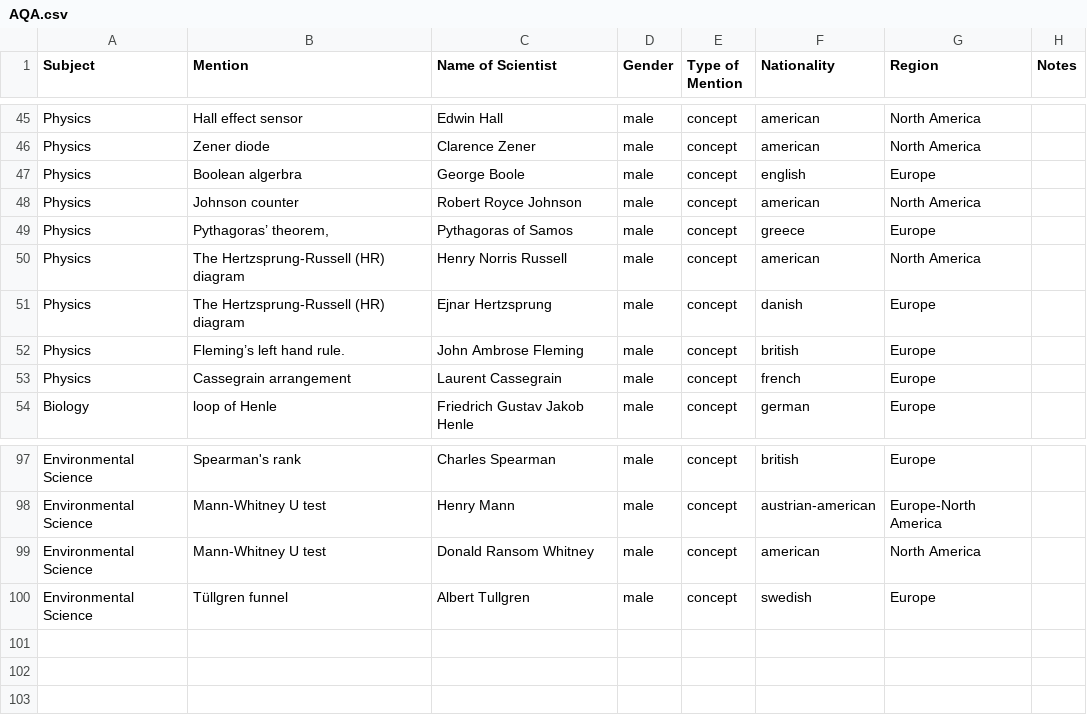
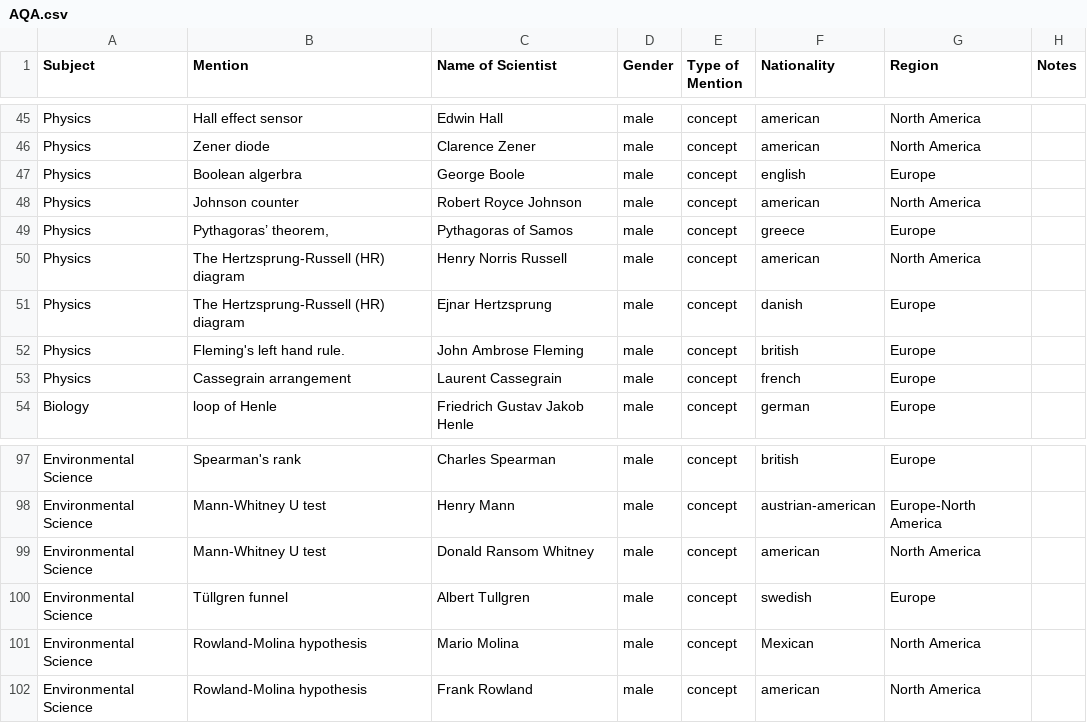
Before and after one commit to cookehmh/IncludeHerUK, a CSV file: A_Level/AQA.csv, drawn as a sheet; only a part is shown, gaps mark what is left out.

```diff
--- a/A_Level/AQA.csv
+++ b/A_Level/AQA.csv
@@ -51,3 +51,3 @@ Physics,The Hertzsprung-Russell (HR) diagram,Henry Norris Russell,male,concept,a
 Physics,The Hertzsprung-Russell (HR) diagram,Ejnar Hertzsprung,male,concept,danish,Europe,
-Physics,Fleming’s left hand rule.,John Ambrose Fleming,male,concept,british,Europe,
+Physics,Fleming's left hand rule.,John Ambrose Fleming,male,concept,british,Europe,
 Physics,Cassegrain arrangement,Laurent Cassegrain,male,concept,french,Europe,
@@ -100 +100,3 @@ Environmental Science,Mann-Whitney U test,Donald Ransom Whitney,male,concept,ame
 Environmental Science,Tüllgren funnel,Albert Tullgren ,male,concept,swedish,Europe,
+Environmental Science,Rowland-Molina hypothesis,Mario Molina,male,concept,Mexican,North America,
+Environmental Science,Rowland-Molina hypothesis,Frank Rowland,male,concept,american,North America,
```
Also changed, not shown: A_Level/WJEC.csv, GCSE/CCEA.csv, 26 other files.
